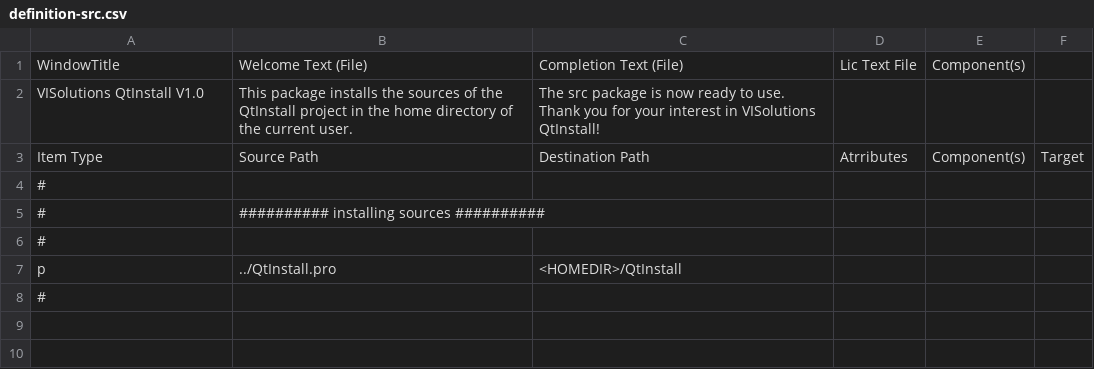
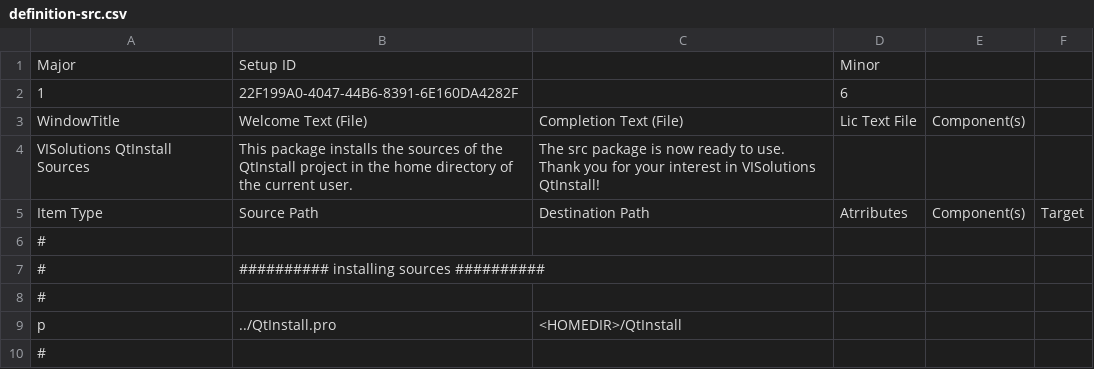
Before and after one commit to ValentinIllich/QtInstall, a CSV file: distribute/definition-src.csv, drawn as a sheet.

```diff
--- a/distribute/definition-src.csv
+++ b/distribute/definition-src.csv
@@ -1,3 +1,5 @@
+Major;Setup ID;;Minor;;
+1;22F199A0-4047-44B6-8391-6E160DA4282F;;6;;
 WindowTitle;Welcome Text (File);Completion Text (File);Lic Text File;Component(s);
-VISolutions QtInstall V1.0;This package installs the sources of the QtInstall project in the home directory of the current user.;The src package is now ready to use. Thank you for your interest in VISolutions QtInstall!;;;
+VISolutions QtInstall Sources;This package installs the sources of the QtInstall project in the home directory of the current user.;The src package is now ready to use. Thank you for your interest in VISolutions QtInstall!;;;
 Item Type;Source Path;Destination Path;Atrributes;Component(s);Target
```
Also changed, not shown: 20 other files.
